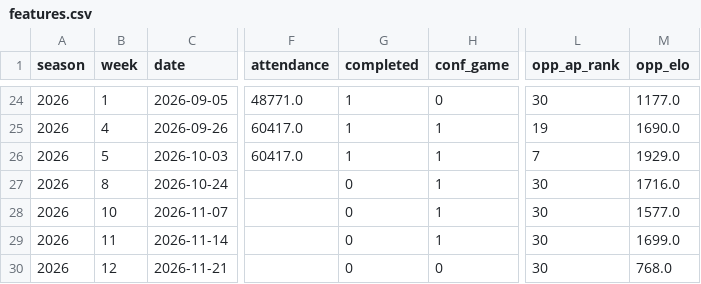
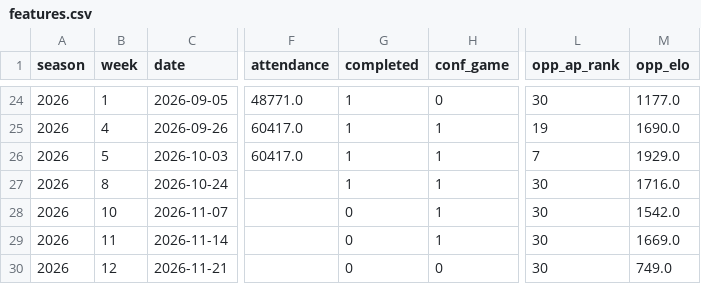
Before and after one commit to gardnerthornhill/msu-ticket-model, a CSV file: data/features.csv, drawn as a sheet; only a part is shown, gaps mark what is left out; the diff names each change by its address in the sheet, - before the commit and + after, or states it on an @@ line.

```diff
--- a/data/features.csv
+++ b/data/features.csv
-G27 (completed): 0
+G27 (completed): 1
-M28 (opp_elo): 1577.0
+M28 (opp_elo): 1542.0
-M29 (opp_elo): 1699.0
+M29 (opp_elo): 1669.0
-M30 (opp_elo): 768.0
+M30 (opp_elo): 749.0
```
Also changed, not shown: reports/predictions.csv, 40 other files.
